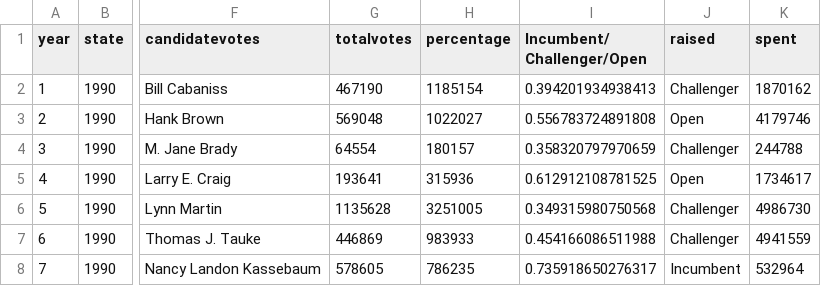
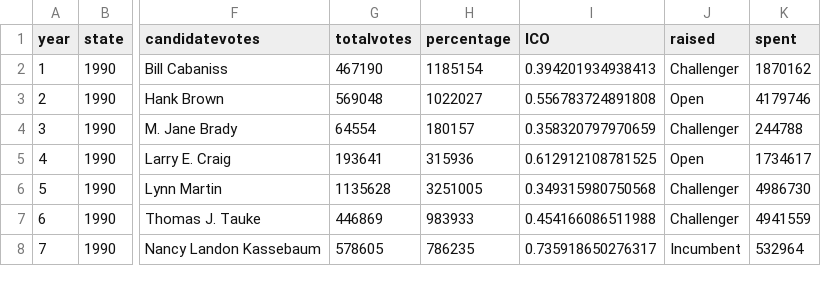
Before and after one commit to mb7068a/Final-Data-Project, a CSV file: Tables/Senate7.csv, drawn as a sheet; only a part is shown, gaps mark what is left out; ↵ is a line break in a cell; the diff names each change by its address in the sheet, - before the commit and + after, or states it on an @@ line.

```diff
--- a/Tables/Senate7.csv
+++ b/Tables/Senate7.csv
-I1: Incumbent/ ↵ Challenger/Open
+I1: ICO
```
Also changed, not shown: 2 other files.
